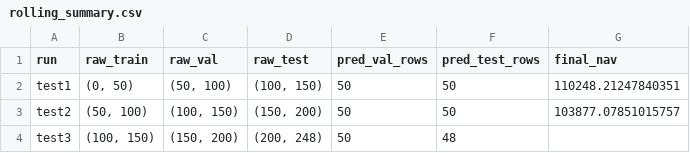
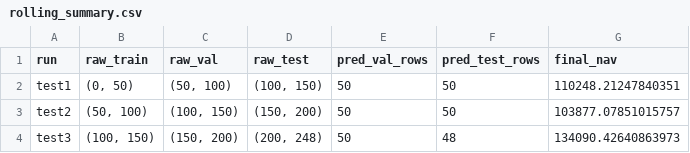
Before and after one commit to calcury/factor_momentum_tactical_model, a CSV file: result/task3/rolling_summary.csv, drawn as a sheet.

```diff
--- a/result/task3/rolling_summary.csv
+++ b/result/task3/rolling_summary.csv
@@ -3,2 +3,2 @@ test1,"(0, 50)","(50, 100)","(100, 150)",50,50,110248.21247840351
 test2,"(50, 100)","(100, 150)","(150, 200)",50,50,103877.07851015757
-test3,"(100, 150)","(150, 200)","(200, 248)",50,48,
+test3,"(100, 150)","(150, 200)","(200, 248)",50,48,134090.42640863973
```
Also changed, not shown: result/task2/prediction_result_hsi/hsi_factor_test_predictions.csv, result/task2/prediction_result_sp100/sp100_factor_test_predictions.csv, 10 other files.
